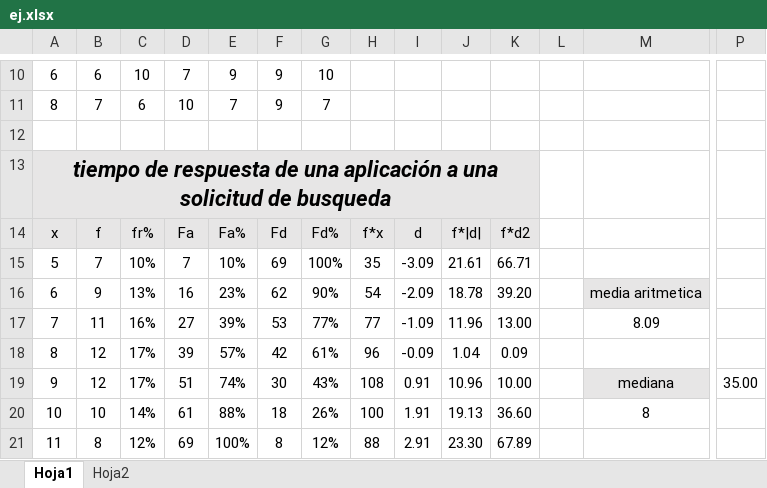
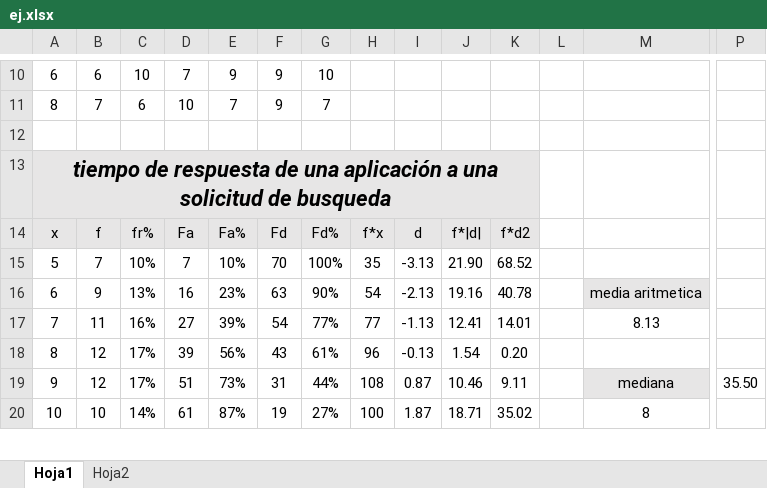
Before and after one commit to AntonyS2005/analizadorDeDatos_Estadistica, an Excel workbook: ej.xlsx, sheet Hoja1, drawn as a sheet; only a part is shown, gaps mark what is left out; values as stored, in another font and other column widths than the file's, no borders; removed rows and columns are numbered as before the commit, all else as after; rows hold the shown columns only; the diff covers the shown part only; the diff names each change by its address in the sheet, - before the commit and + after, or states it on an @@ line.

```diff
--- a/ej.xlsx (sheet Hoja1)
+++ b/ej.xlsx (sheet Hoja1)
-F15: 69
+F15: 70
-I15: -3.09
+I15: -3.13
-J15: 21.61
+J15: 21.90
-K15: 66.71
+K15: 68.52
-F16: 62
+F16: 63
-I16: -2.09
+I16: -2.13
-J16: 18.78
+J16: 19.16
-K16: 39.20
+K16: 40.78
-F17: 53
+F17: 54
-I17: -1.09
+I17: -1.13
-J17: 11.96
+J17: 12.41
-K17: 13.00
+K17: 14.01
-M17: 8.09
+M17: 8.13
-E18: 57%
+E18: 56%
-F18: 42
+F18: 43
-I18: -0.09
+I18: -0.13
-J18: 1.04
+J18: 1.54
-K18: 0.09
+K18: 0.20
-E19: 74%
+E19: 73%
-F19: 30
+F19: 31
-G19: 43%
+G19: 44%
-I19: 0.91
+I19: 0.87
-J19: 10.96
+J19: 10.46
-K19: 10.00
+K19: 9.11
-P19: 35.00
+P19: 35.50
-E20: 88%
+E20: 87%
-F20: 18
+F20: 19
-G20: 26%
+G20: 27%
-I20: 1.91
+I20: 1.87
-J20: 19.13
+J20: 18.71
-K20: 36.60
+K20: 35.02
-row 21: 11 | 8 | 12% | 69 | 100% | 8 | 12% | 88 | 2.91 | 23.30 | 67.89
```
Also changed, not shown: 1 added row and 15 edited cells elsewhere in this sheet, 2 other files.
